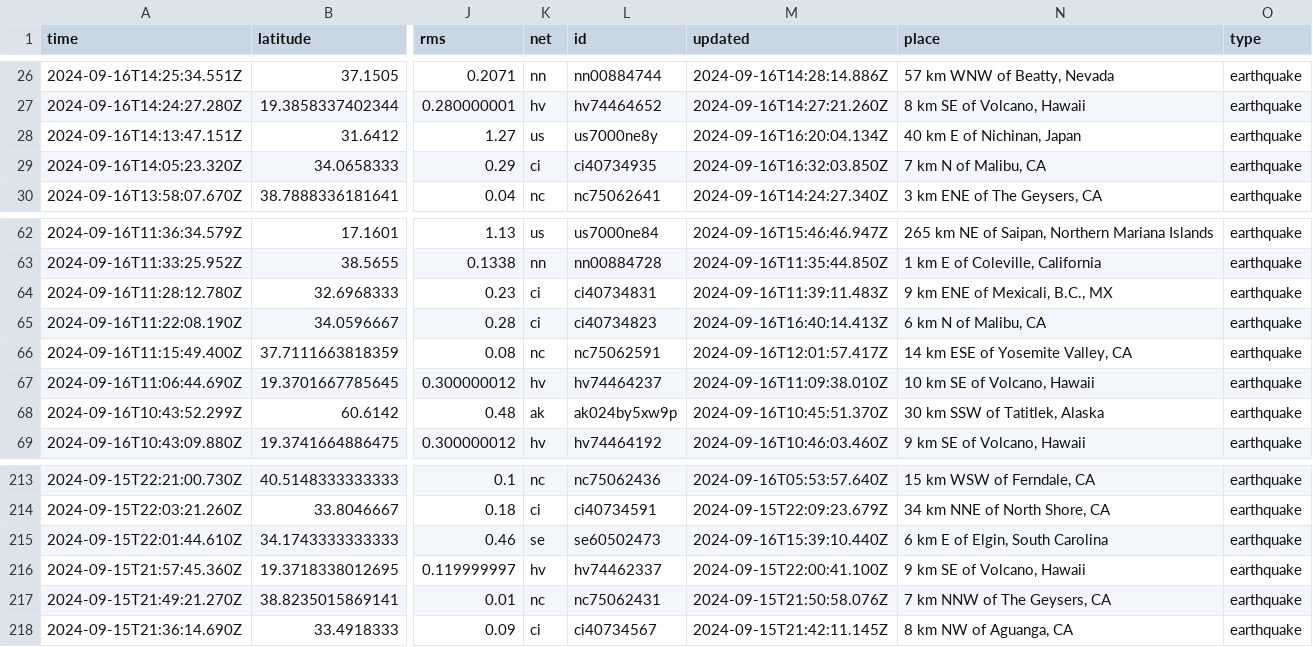
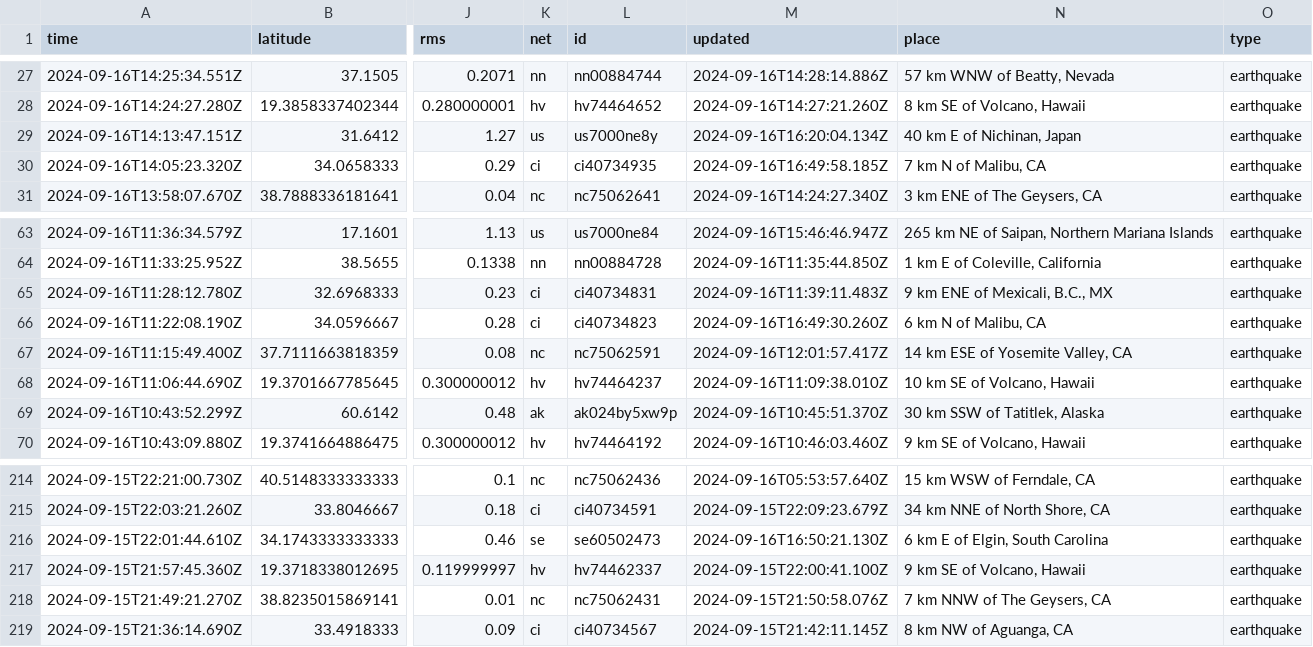
Before and after one commit to HowardTan-repo/demo-github-actions, a CSV file: usgs_current.csv, drawn as a sheet; only a part is shown, gaps mark what is left out; addresses are those after the commit; the diff covers the shown part only; the diff names each change by its address in the sheet, - before the commit and + after, or states it on an @@ line.

```diff
--- a/usgs_current.csv
+++ b/usgs_current.csv
-M30 (updated): 2024-09-16T16:32:03.850Z
+M30 (updated): 2024-09-16T16:49:58.185Z
-M66 (updated): 2024-09-16T16:40:14.413Z
+M66 (updated): 2024-09-16T16:49:30.260Z
-M216 (updated): 2024-09-16T15:39:10.440Z
+M216 (updated): 2024-09-16T16:50:21.130Z
```
Also changed, not shown: 3 added rows, 2 removed rows and 2 edited cells elsewhere in this file, 1 other file.
